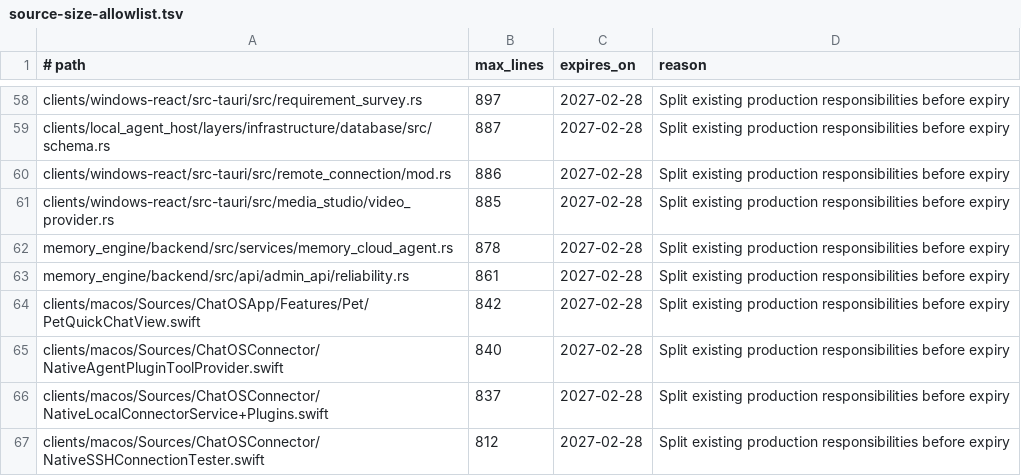
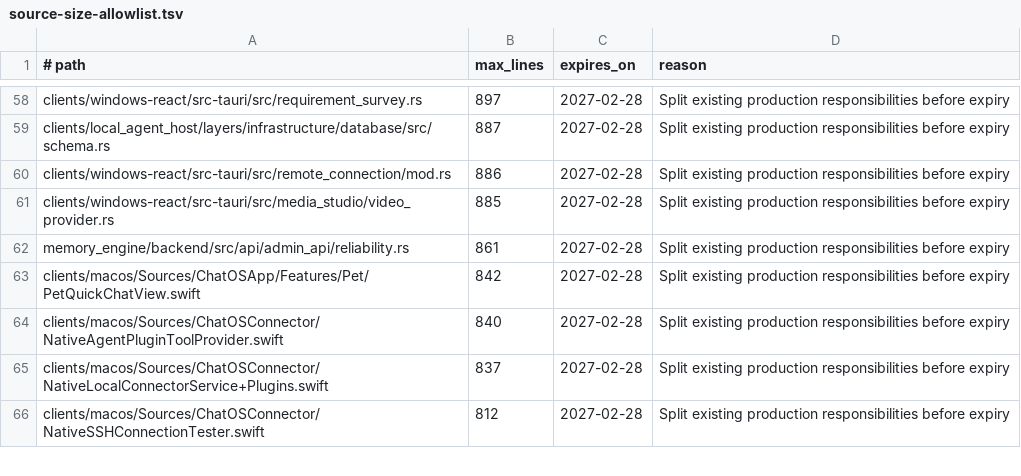
Before and after one commit to leeoohoo/chatos_rs, a TSV file: scripts/source-size-allowlist.tsv, drawn as a sheet; only a part is shown, gaps mark what is left out.

```diff
--- a/scripts/source-size-allowlist.tsv
+++ b/scripts/source-size-allowlist.tsv
@@ -61,3 +61,2 @@ clients/windows-react/src-tauri/src/remote_connection/mod.rs	886	2027-02-28	Spli
 clients/windows-react/src-tauri/src/media_studio/video_provider.rs	885	2027-02-28	Split existing production responsibilities before expiry
-memory_engine/backend/src/services/memory_cloud_agent.rs	878	2027-02-28	Split existing production responsibilities before expiry
 memory_engine/backend/src/api/admin_api/reliability.rs	861	2027-02-28	Split existing production responsibilities before expiry
```
Also changed, not shown: scripts/oversized-source-allowlist.tsv, 2 other files.
